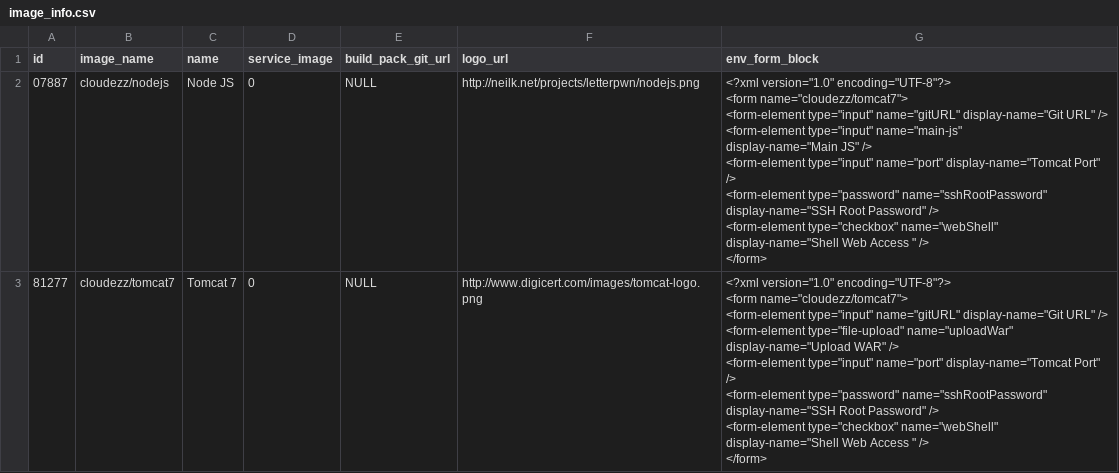
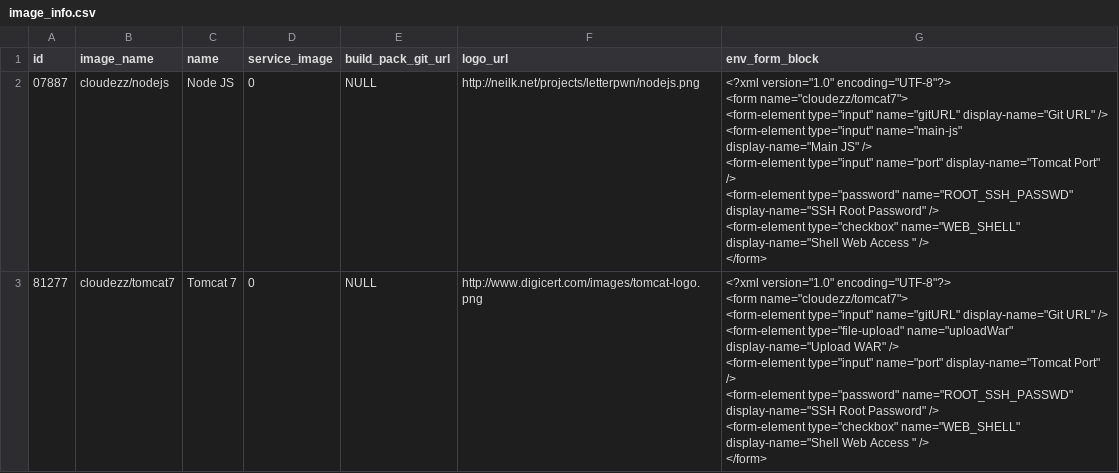
Before and after one commit to cloudezz/houston, a CSV file: src/main/resources/config/liquibase/image_info.csv, drawn as a sheet; only a part is shown; the diff covers the shown part only.

```diff
--- a/src/main/resources/config/liquibase/image_info.csv
+++ b/src/main/resources/config/liquibase/image_info.csv
@@ -1,27 +1,27 @@
 id,image_name,name,service_image,build_pack_git_url,logo_url,env_form_block
-07887,cloudezz/nodejs,"Node JS",0,NULL,http://neilk.net/projects/letterpwn/nodejs.png,"<?xml version=""1.0"" encoding=""UTF-8""?>
-<form name=""cloudezz/tomcat7"">
-
-	<form-element type=""input"" name=""gitURL"" display-name=""Git URL"" />
-	<form-element type=""input"" name=""main-js""
-		display-name=""Main JS"" />
-	<form-element type=""input"" name=""port"" display-name=""Tomcat Port"" />
-	<form-element type=""password"" name=""sshRootPassword""
-		display-name=""SSH Root Password"" />
-	<form-element type=""checkbox"" name=""webShell""
-		display-name=""Shell Web Access "" />
-		
-</form>"
-81277,cloudezz/tomcat7,"Tomcat 7",0,NULL,http://www.digicert.com/images/tomcat-logo.png,"<?xml version=""1.0"" encoding=""UTF-8""?>
-<form name=""cloudezz/tomcat7"">
-
-<form-element type=""input"" name=""gitURL"" display-name=""Git URL"" />
-<form-element type=""file-upload"" name=""uploadWar""
-display-name=""Upload WAR"" />
-<form-element type=""input"" name=""port"" display-name=""Tomcat Port"" />
-<form-element type=""password"" name=""sshRootPassword""
-display-name=""SSH Root Password"" />
-<form-element type=""checkbox"" name=""webShell""
-display-name=""Shell Web Access "" />
-
-</form>"
+07887,cloudezz/nodejs,"Node JS",0,NULL,http://neilk.net/projects/letterpwn/nodejs.png,"<?xml version=""1.0"" encoding=""UTF-8""?>
+<form name=""cloudezz/tomcat7"">
+
+	<form-element type=""input"" name=""gitURL"" display-name=""Git URL"" />
+	<form-element type=""input"" name=""main-js""
+		display-name=""Main JS"" />
+	<form-element type=""input"" name=""port"" display-name=""Tomcat Port"" />
+	<form-element type=""password"" name=""ROOT_SSH_PASSWD""
+		display-name=""SSH Root Password"" />
+	<form-element type=""checkbox"" name=""WEB_SHELL""
+		display-name=""Shell Web Access "" />
+		
+</form>"
+81277,cloudezz/tomcat7,"Tomcat 7",0,NULL,http://www.digicert.com/images/tomcat-logo.png,"<?xml version=""1.0"" encoding=""UTF-8""?>
+<form name=""cloudezz/tomcat7"">
+
+<form-element type=""input"" name=""gitURL"" display-name=""Git URL"" />
+<form-element type=""file-upload"" name=""uploadWar""
+display-name=""Upload WAR"" />
+<form-element type=""input"" name=""port"" display-name=""Tomcat Port"" />
+<form-element type=""password"" name=""ROOT_SSH_PASSWD""
+display-name=""SSH Root Password"" />
+<form-element type=""checkbox"" name=""WEB_SHELL""
+display-name=""Shell Web Access "" />
+
+</form>"
```
Also changed, not shown: 1 edited cell elsewhere in this file, 9 other files.
